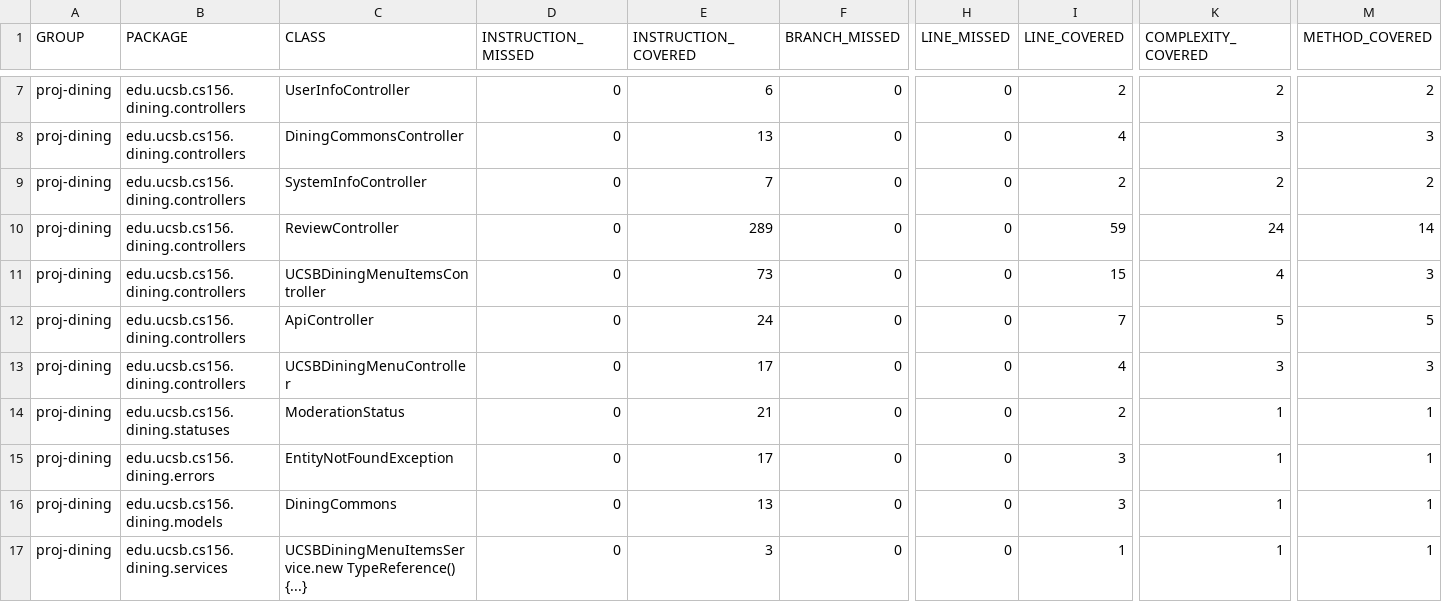
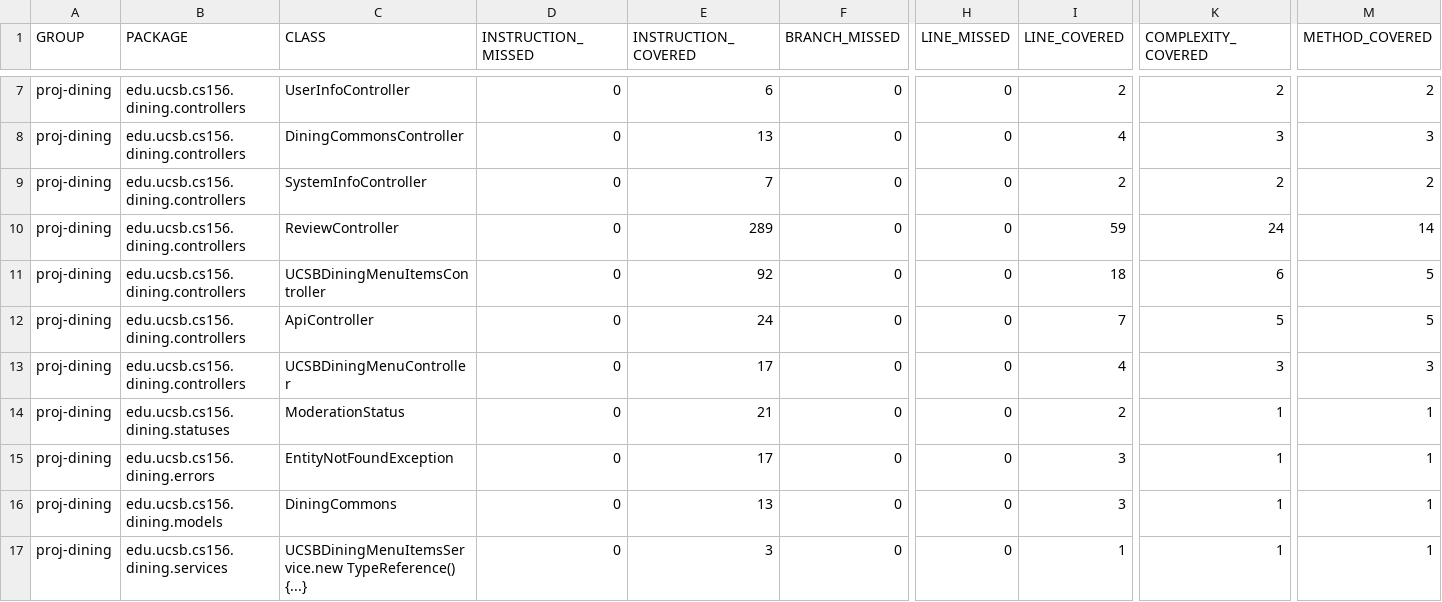
Before and after one commit to ucsb-cs156-s25/proj-dining-s25-06, a CSV file: prs/39/jacoco/jacoco.csv, drawn as a sheet; only a part is shown, gaps mark what is left out; the diff names each change by its address in the sheet, - before the commit and + after, or states it on an @@ line.

```diff
--- a/prs/39/jacoco/jacoco.csv
+++ b/prs/39/jacoco/jacoco.csv
-E11 (INSTRUCTION_COVERED): 73
+E11 (INSTRUCTION_COVERED): 92
-I11 (LINE_COVERED): 15
+I11 (LINE_COVERED): 18
-K11 (COMPLEXITY_COVERED): 4
+K11 (COMPLEXITY_COVERED): 6
-M11 (METHOD_COVERED): 3
+M11 (METHOD_COVERED): 5
```
Also changed, not shown: 7 other files.
